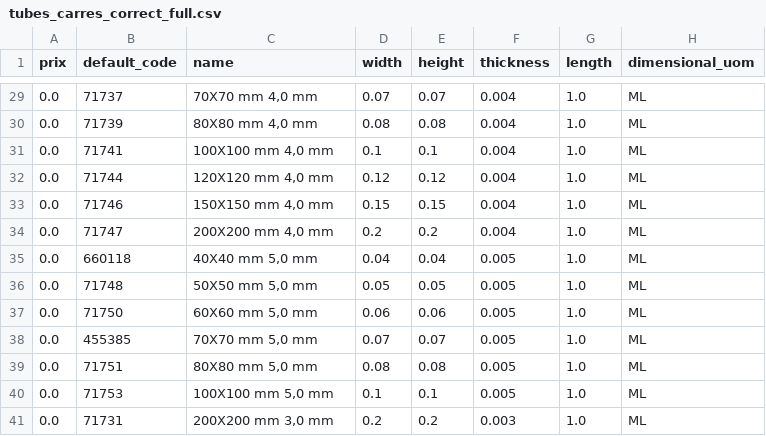
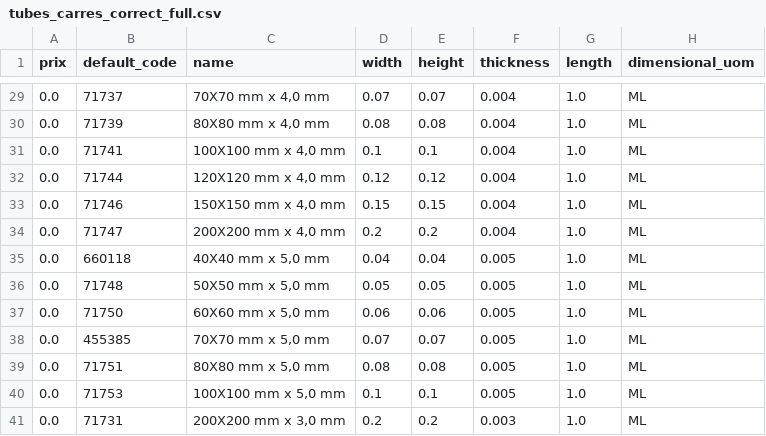
Before and after one commit to Metallerie/odoo18, a CSV file: csv/tubes_carres_correct_full.csv, drawn as a sheet; only a part is shown, gaps mark what is left out; the diff covers the shown part only.

```diff
--- a/csv/tubes_carres_correct_full.csv
+++ b/csv/tubes_carres_correct_full.csv
@@ -29,13 +29,13 @@ prix,default_code,name,width,height,thickness,length,dimensional_uom
-0.0,71737,"70X70 mm 4,0 mm",0.07,0.07,0.004,1.0,ML
-0.0,71739,"80X80 mm 4,0 mm",0.08,0.08,0.004,1.0,ML
-0.0,71741,"100X100 mm 4,0 mm",0.1,0.1,0.004,1.0,ML
-0.0,71744,"120X120 mm 4,0 mm",0.12,0.12,0.004,1.0,ML
-0.0,71746,"150X150 mm 4,0 mm",0.15,0.15,0.004,1.0,ML
-0.0,71747,"200X200 mm 4,0 mm",0.2,0.2,0.004,1.0,ML
-0.0,660118,"40X40 mm 5,0 mm",0.04,0.04,0.005,1.0,ML
-0.0,71748,"50X50 mm 5,0 mm",0.05,0.05,0.005,1.0,ML
-0.0,71750,"60X60 mm 5,0 mm",0.06,0.06,0.005,1.0,ML
-0.0,455385,"70X70 mm 5,0 mm",0.07,0.07,0.005,1.0,ML
-0.0,71751,"80X80 mm 5,0 mm",0.08,0.08,0.005,1.0,ML
-0.0,71753,"100X100 mm 5,0 mm",0.1,0.1,0.005,1.0,ML
-0.0,71731,"200X200 mm 3,0 mm",0.2,0.2,0.003,1.0,ML
+0.0,71737,"70X70 mm x 4,0 mm",0.07,0.07,0.004,1.0,ML
+0.0,71739,"80X80 mm x 4,0 mm",0.08,0.08,0.004,1.0,ML
+0.0,71741,"100X100 mm x 4,0 mm",0.1,0.1,0.004,1.0,ML
+0.0,71744,"120X120 mm x 4,0 mm",0.12,0.12,0.004,1.0,ML
+0.0,71746,"150X150 mm x 4,0 mm",0.15,0.15,0.004,1.0,ML
+0.0,71747,"200X200 mm x 4,0 mm",0.2,0.2,0.004,1.0,ML
+0.0,660118,"40X40 mm x 5,0 mm",0.04,0.04,0.005,1.0,ML
+0.0,71748,"50X50 mm x 5,0 mm",0.05,0.05,0.005,1.0,ML
+0.0,71750,"60X60 mm x 5,0 mm",0.06,0.06,0.005,1.0,ML
+0.0,455385,"70X70 mm x 5,0 mm",0.07,0.07,0.005,1.0,ML
+0.0,71751,"80X80 mm x 5,0 mm",0.08,0.08,0.005,1.0,ML
+0.0,71753,"100X100 mm x 5,0 mm",0.1,0.1,0.005,1.0,ML
+0.0,71731,"200X200 mm x 3,0 mm",0.2,0.2,0.003,1.0,ML
```
Also changed, not shown: 27 edited cells elsewhere in this file.
